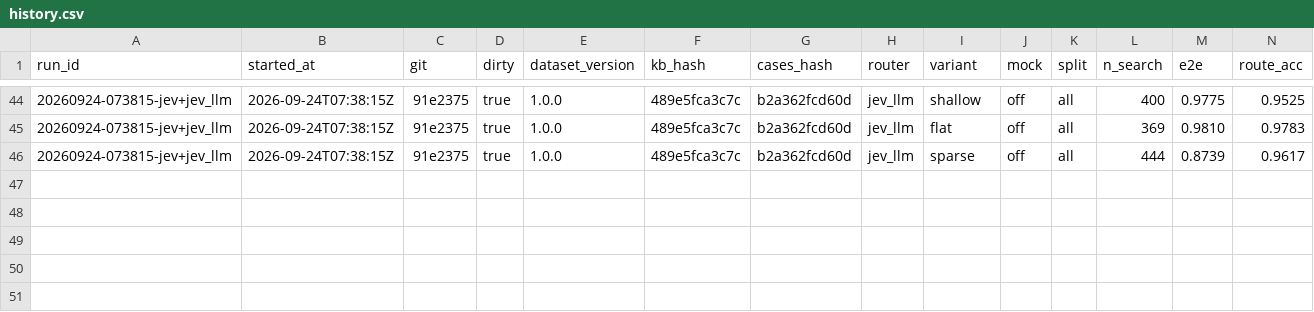
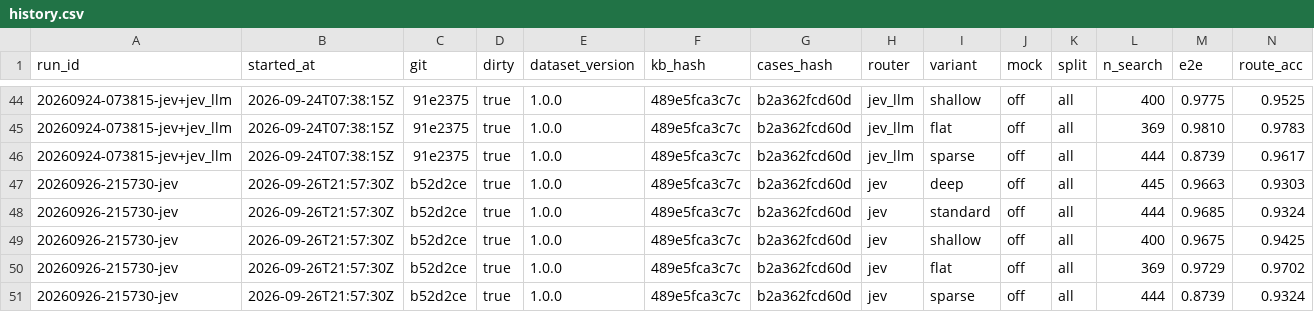
Before and after one commit to lee-lou2/jev-tree, a CSV file: eval/results/history.csv, drawn as a sheet; only a part is shown, gaps mark what is left out; rows hold the shown columns only; the diff names each change by its address in the sheet, - before the commit and + after, or states it on an @@ line.

Commit message:
Route with one Jev choice over every node in scope
The Jev beam guessed the path from the root down and one wrong level lost
the leaf; the loss grew with depth (routing accuracy 88.7-89.2% on 2-7
level trees, against the LLM router's one-shot 95.1-97.8%). Jev now picks
the node the same way the LLM router does: one choice naming every node in
scope, with __none__ competing. Under root/start_node the walk stays in
that subtree and cannot abstain. Above ONE_SHOT_MAX_NODES (800) the menu
falls back to lexical recall and, without lexical evidence, to the beam.

Golden set (eval/, --router jev, 2,404 cases, 0 errors) against the beam
baseline, paired McNemar:

  deep      E2E 92.6% -> 96.6%  (+4.0pp, p=0.0005)
  standard  E2E 92.1% -> 96.8%  (+4.7pp, p<0.0001)
  sparse    E2E 84.9% -> 87.4%  (+2.5pp, p=0.035)
  Hit@1     +5.0..9.4pp, latency p50 1.0s -> 0.5s, Jev calls 4.4 -> 2.2

The gap to LLM routing (jev_llm) on standard E2E narrows from +6.1pp to
+1.4pp at 0.5s versus 12.6s. The eval mock oracle scripts
most-specific-first so both routers see the expected node first.

cargo test (50) / clippy -D warnings / fmt --check green.

```diff
--- a/eval/results/history.csv
+++ b/eval/results/history.csv
+row 47: 20260926-215730-jev | 2026-09-26T21:57:30Z | b52d2ce | true | 1.0.0 | 489e5fca3c7c | b2a362fcd60d | jev | deep | off | all | 445 | 0.9663 | 0.9303
+row 48: 20260926-215730-jev | 2026-09-26T21:57:30Z | b52d2ce | true | 1.0.0 | 489e5fca3c7c | b2a362fcd60d | jev | standard | off | all | 444 | 0.9685 | 0.9324
+row 49: 20260926-215730-jev | 2026-09-26T21:57:30Z | b52d2ce | true | 1.0.0 | 489e5fca3c7c | b2a362fcd60d | jev | shallow | off | all | 400 | 0.9675 | 0.9425
+row 50: 20260926-215730-jev | 2026-09-26T21:57:30Z | b52d2ce | true | 1.0.0 | 489e5fca3c7c | b2a362fcd60d | jev | flat | off | all | 369 | 0.9729 | 0.9702
+row 51: 20260926-215730-jev | 2026-09-26T21:57:30Z | b52d2ce | true | 1.0.0 | 489e5fca3c7c | b2a362fcd60d | jev | sparse | off | all | 444 | 0.8739 | 0.9324
```
Also changed, not shown: 20 other files.
